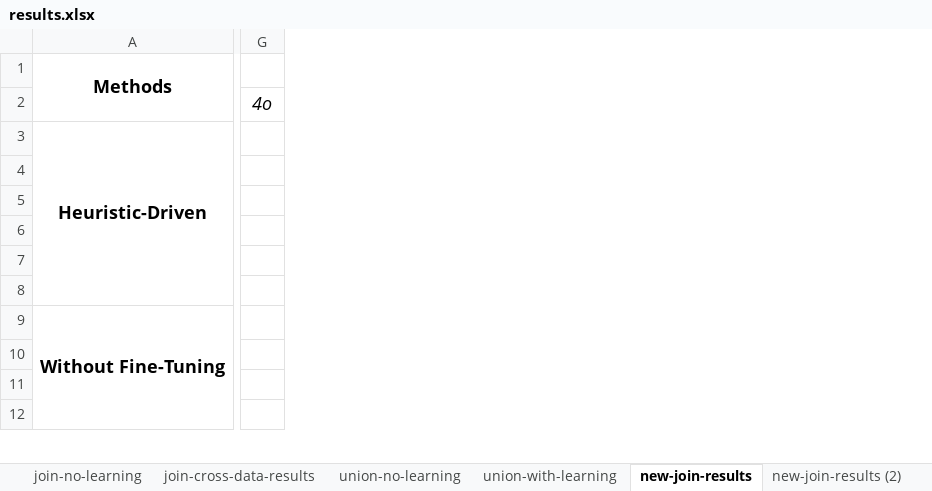
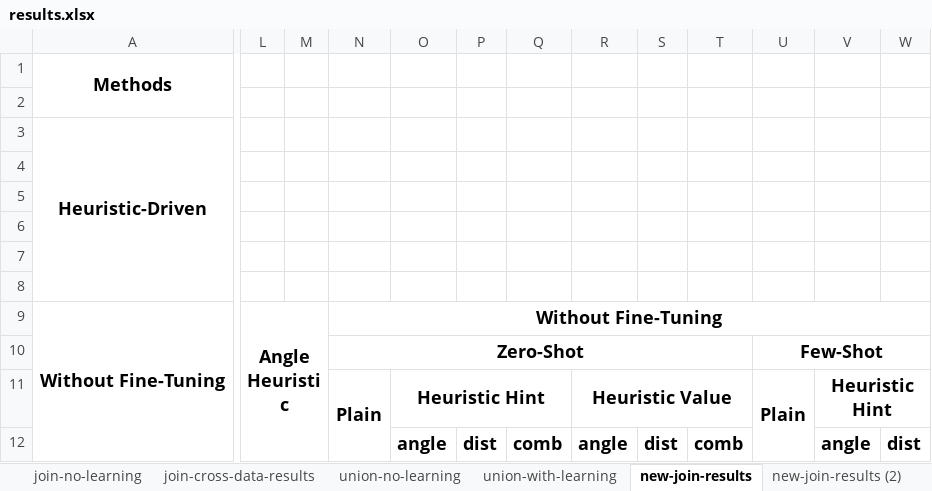
Before and after one commit to BeanHam/2024-spatial-data-integration, an Excel workbook: misc/results.xlsx, sheet new-join-results, drawn as a sheet; only a part is shown, gaps mark what is left out; values as stored, in another font and other column widths than the file's, no borders; conditional formats not drawn; removed rows and columns are numbered as before the commit, all else as after; ↵ is a line break in a cell; the diff covers the shown part only; the diff names each change by its address in the sheet, - before the commit and + after, or states it on an @@ line.

Commit message:
visualized ec results

```diff
--- a/misc/results.xlsx (sheet new-join-results)
+++ b/misc/results.xlsx (sheet new-join-results)
-column G, row 2: 4o
+column L, row 9: Angle ↵ Heuristic
+column M, empty
+column N, rows 9-11: Without Fine-Tuning | Zero-Shot | Plain
+column O, rows 11-12: Heuristic Hint | angle
+column P, row 12: dist
+column Q, row 12: comb
+column R, rows 11-12: Heuristic Value | angle
+column S, row 12: dist
+column T, row 12: comb
+column U, rows 10-11: Few-Shot | Plain
+column V, rows 11-12: Heuristic Hint | angle
+column W, row 12: dist
```
Also changed, not shown: 15 added columns elsewhere in this sheet, sheet new-join-results (2), charts or pictures, 2 other files.
